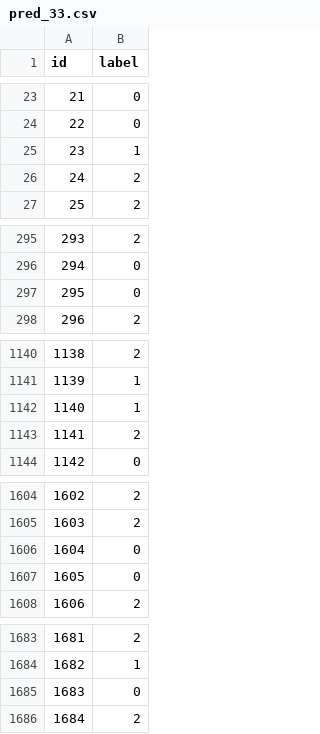
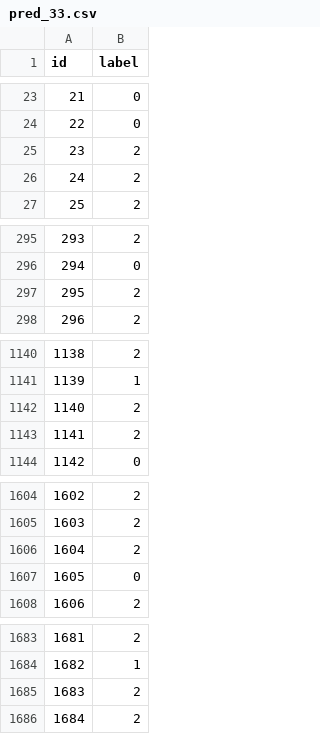
Before and after one commit to tiagoslantunes/text-mining-financial-sentiment, a CSV file: deliverables/group_33/pred_33.csv, drawn as a sheet; only a part is shown, gaps mark what is left out; the diff covers the shown part only.

```diff
--- a/deliverables/group_33/pred_33.csv
+++ b/deliverables/group_33/pred_33.csv
@@ -24,3 +24,3 @@ id,label
 22,0
-23,1
+23,2
 24,2
@@ -296,3 +296,3 @@ id,label
 294,0
-295,0
+295,2
 296,2
@@ -1141,3 +1141,3 @@ id,label
 1139,1
-1140,1
+1140,2
 1141,2
@@ -1605,3 +1605,3 @@ id,label
 1603,2
-1604,0
+1604,2
 1605,0
@@ -1684,3 +1684,3 @@ id,label
 1682,1
-1683,0
+1683,2
 1684,2
```
Also changed, not shown: 1 edited cell elsewhere in this file, deliverables/group_33/results/predictions/oof_proba_finbert_distilled.csv, deliverables/group_33/results/predictions/pred_final_distilled.csv, 36 other files.
